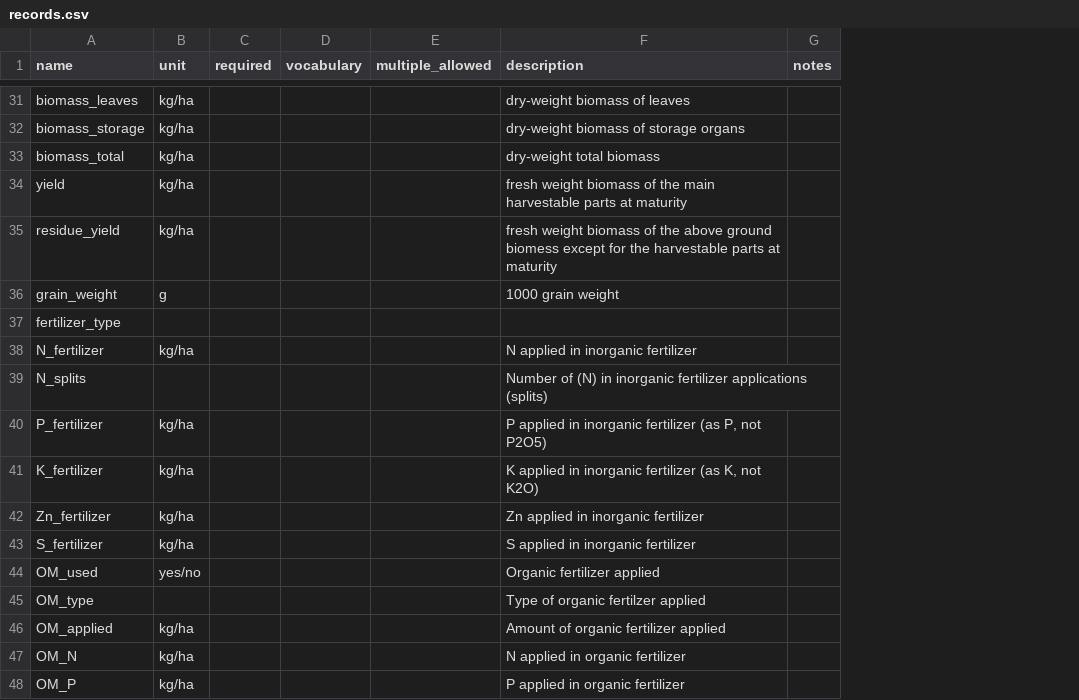
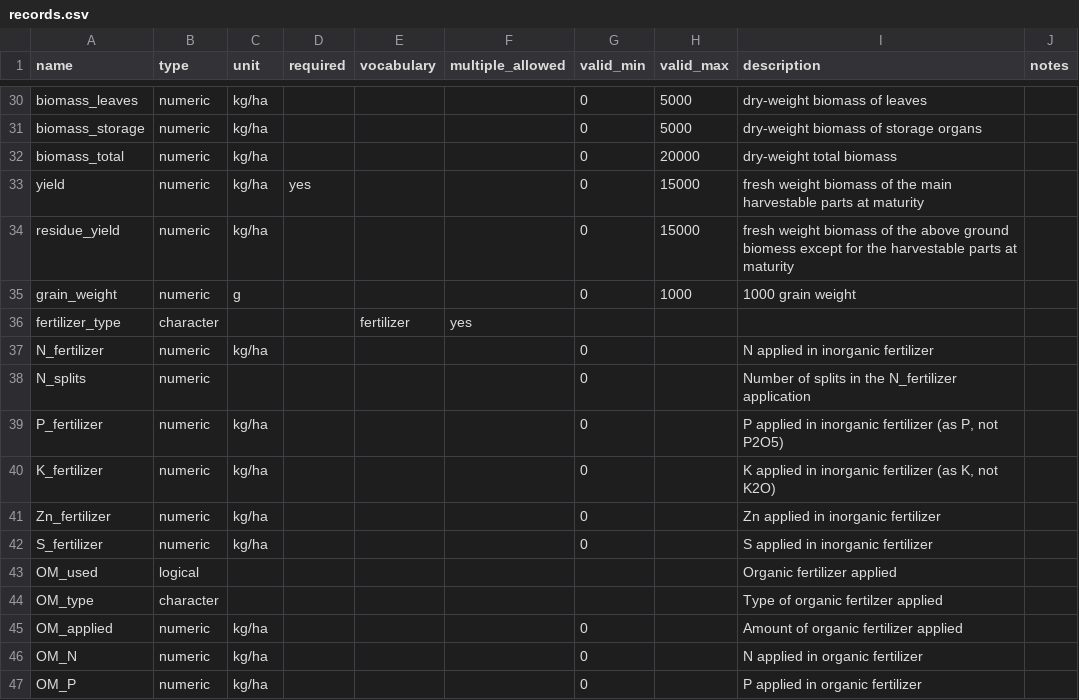
Before and after one commit to reagro/carob, a CSV file: terms/records.csv, drawn as a sheet; only a part is shown, gaps mark what is left out; addresses are those after the commit; the diff covers the shown part only; the diff names each change by its address in the sheet, - before the commit and + after, or states it on an @@ line.

Commit message:
include variable type and range; remove 'region'

```diff
--- a/terms/records.csv
+++ b/terms/records.csv
+column B (type), rows 30-47: numeric | numeric | numeric | numeric | numeric | numeric | character | numeric | numeric | numeric | numeric | numeric | numeric | logical | character | numeric | numeric | numeric
+column G (valid_min), rows 30-47: 0 | 0 | 0 | 0 | 0 | 0 |  | 0 | 0 | 0 | 0 | 0 | 0 |  |  | 0 | 0 | 0
+column H (valid_max), rows 30-35: 5000 | 5000 | 20000 | 15000 | 15000 | 1000
-D33 (required): (empty)
+D33 (required): yes
-E36 (vocabulary): (empty)
+E36 (vocabulary): fertilizer
-F36 (multiple_allowed): (empty)
+F36 (multiple_allowed): yes
-I38 (description): Number of (N) in inorganic fertilizer applications (splits)
+I38 (description): Number of splits in the N_fertilizer application
-C43 (unit): yes/no
+C43 (unit): (empty)
```
Also changed, not shown: 3 added rows, 2 removed rows and 36 edited cells elsewhere in this file.
